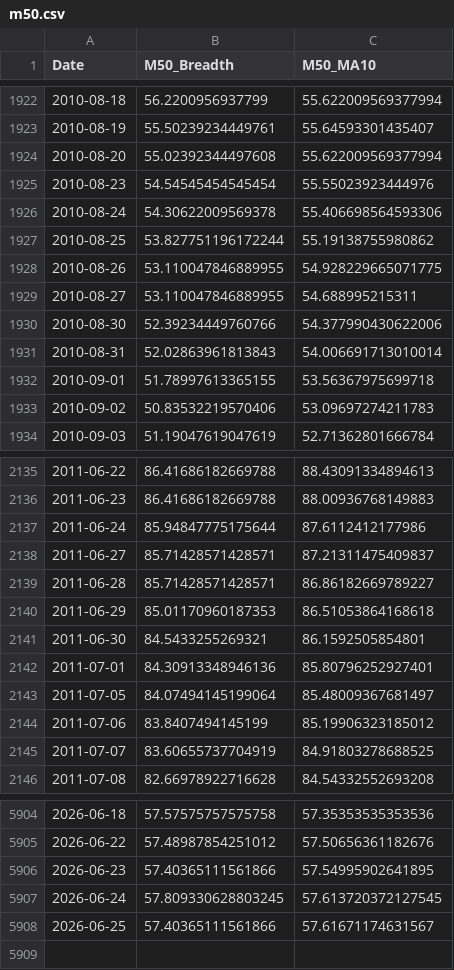
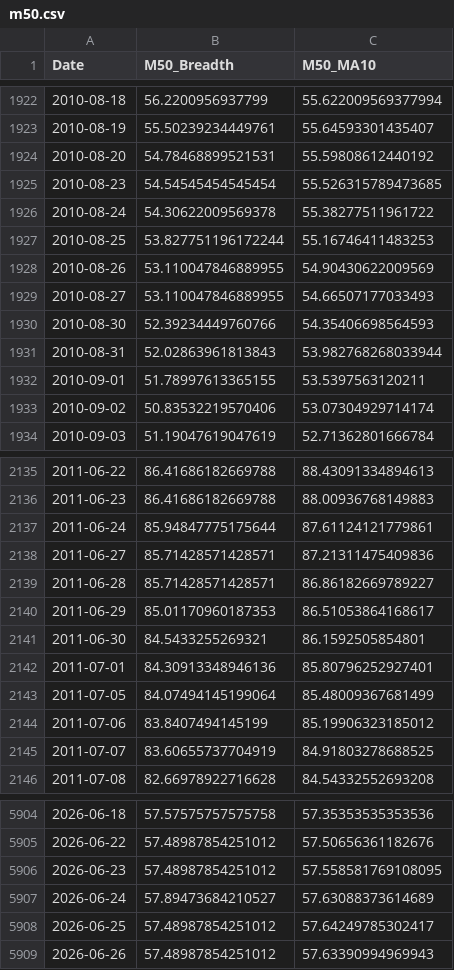
Before and after one commit to aljalajelab/market-dashboard, a CSV file: data/m50.csv, drawn as a sheet; only a part is shown, gaps mark what is left out; the diff covers the shown part only.

```diff
--- a/data/m50.csv
+++ b/data/m50.csv
@@ -1923,12 +1923,12 @@ Date,M50_Breadth,M50_MA10
 2010-08-19,55.50239234449761,55.64593301435407
-2010-08-20,55.02392344497608,55.622009569377994
-2010-08-23,54.54545454545454,55.55023923444976
-2010-08-24,54.30622009569378,55.406698564593306
-2010-08-25,53.827751196172244,55.19138755980862
-2010-08-26,53.110047846889955,54.928229665071775
-2010-08-27,53.110047846889955,54.688995215311
-2010-08-30,52.39234449760766,54.377990430622006
-2010-08-31,52.02863961813843,54.006691713010014
-2010-09-01,51.78997613365155,53.56367975699718
-2010-09-02,50.83532219570406,53.09697274211783
+2010-08-20,54.78468899521531,55.59808612440192
+2010-08-23,54.54545454545454,55.526315789473685
+2010-08-24,54.30622009569378,55.38277511961722
+2010-08-25,53.827751196172244,55.16746411483253
+2010-08-26,53.110047846889955,54.90430622009569
+2010-08-27,53.110047846889955,54.66507177033493
+2010-08-30,52.39234449760766,54.35406698564593
+2010-08-31,52.02863961813843,53.982768268033944
+2010-09-01,51.78997613365155,53.5397563120211
+2010-09-02,50.83532219570406,53.07304929714174
 2010-09-03,51.19047619047619,52.71362801666784
@@ -2136,9 +2136,9 @@ Date,M50_Breadth,M50_MA10
 2011-06-23,86.41686182669788,88.00936768149883
-2011-06-24,85.94847775175644,87.6112412177986
-2011-06-27,85.71428571428571,87.21311475409837
+2011-06-24,85.94847775175644,87.61124121779861
+2011-06-27,85.71428571428571,87.21311475409836
 2011-06-28,85.71428571428571,86.86182669789227
-2011-06-29,85.01170960187353,86.51053864168618
+2011-06-29,85.01170960187353,86.51053864168617
 2011-06-30,84.5433255269321,86.1592505854801
 2011-07-01,84.30913348946136,85.80796252927401
-2011-07-05,84.07494145199064,85.48009367681497
+2011-07-05,84.07494145199064,85.48009367681499
 2011-07-06,83.8407494145199,85.19906323185012
@@ -5905,4 +5905,5 @@ Date,M50_Breadth,M50_MA10
 2026-06-22,57.48987854251012,57.50656361182676
-2026-06-23,57.40365111561866,57.54995902641895
-2026-06-24,57.809330628803245,57.613720372127545
-2026-06-25,57.40365111561866,57.61671174631567
+2026-06-23,57.48987854251012,57.558581769108095
+2026-06-24,57.89473684210527,57.63088373614689
+2026-06-25,57.48987854251012,57.64249785302417
+2026-06-26,57.48987854251012,57.63390994969943
```
Also changed, not shown: 68 edited cells elsewhere in this file, data/price_oscillator.csv, data/regime.csv, 13 other files.
